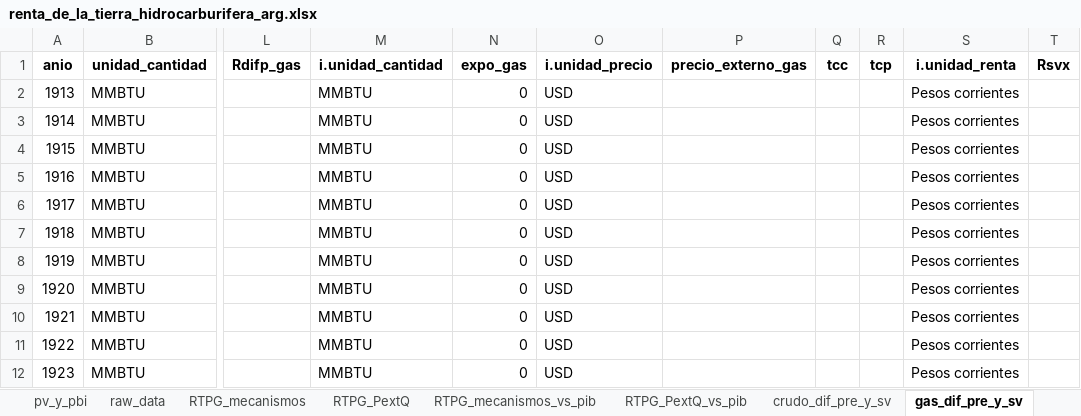
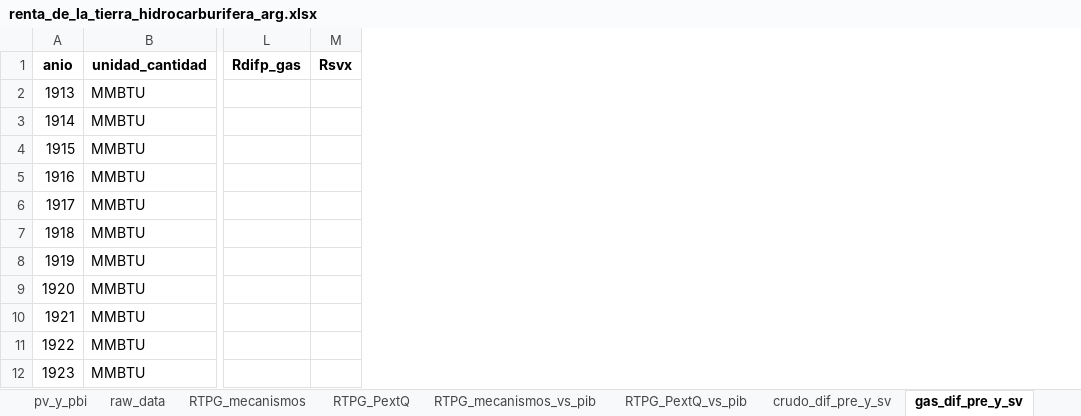
Before and after one commit to mateosuster/pioYPFConicet, an Excel workbook: analisis/resultados/argentina/renta_de_la_tierra_hidrocarburifera_arg.xlsx, sheet gas_dif_pre_y_sv, drawn as a sheet; only a part is shown, gaps mark what is left out; values as stored, in another font and other column widths than the file's, no borders; the diff names each change by its address in the sheet, - before the commit and + after, or states it on an @@ line.

```diff
--- a/analisis/resultados/argentina/renta_de_la_tierra_hidrocarburifera_arg.xlsx (sheet gas_dif_pre_y_sv)
+++ b/analisis/resultados/argentina/renta_de_la_tierra_hidrocarburifera_arg.xlsx (sheet gas_dif_pre_y_sv)
-column M (i.unidad_cantidad), rows 2-12: all MMBTU
-column N (expo_gas), rows 2-12: all 0
-column O (i.unidad_precio), rows 2-12: all USD
-column P (precio_externo_gas), empty
-column Q (tcc), empty
-column R (tcp), empty
-column S (i.unidad_renta), rows 2-12: all Pesos corrientes
```
Also changed, not shown: sheet crudo_dif_pre_y_sv, analisis/resultados/argentina/metadata_arg.xlsx, 24 other files.
